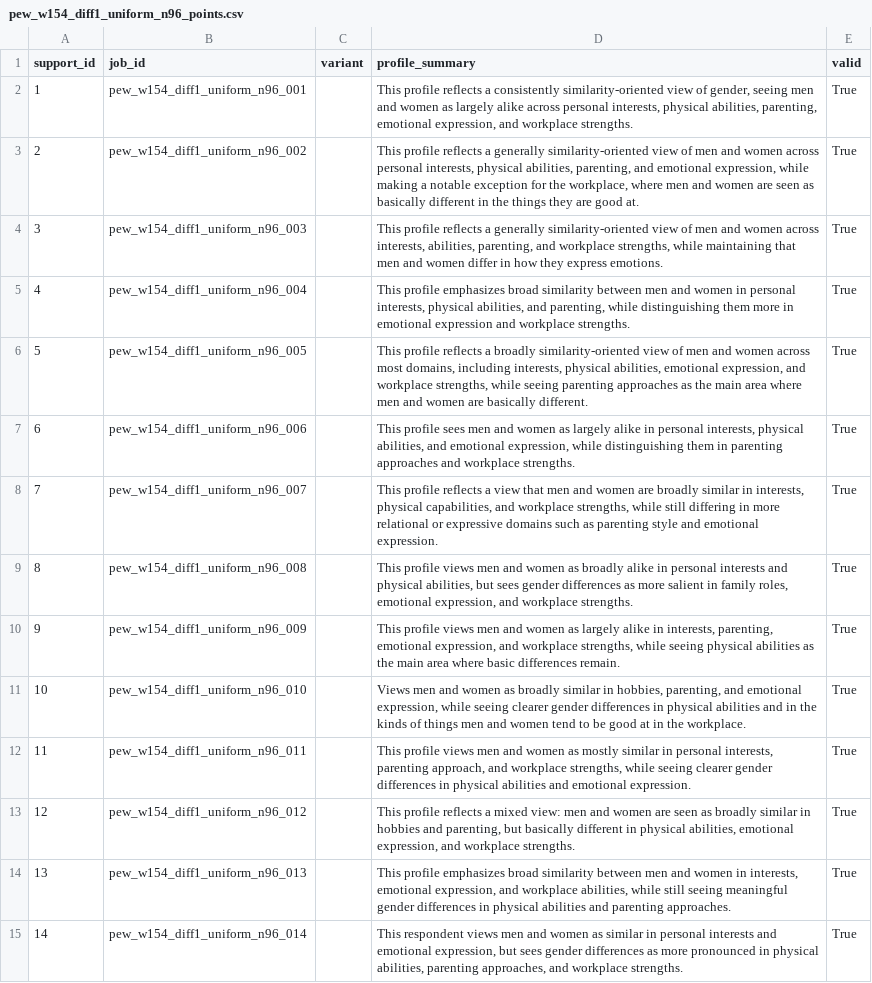
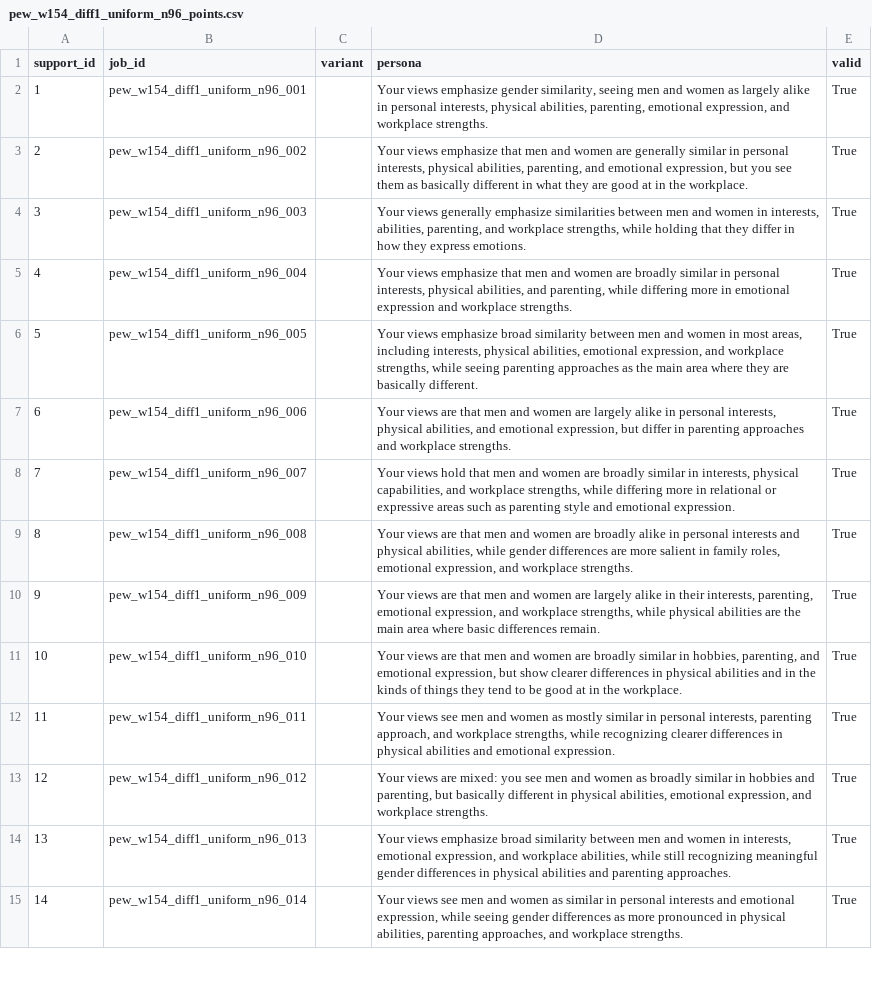
Before and after one commit to expectedparrot/umriss, a CSV file: examples/pew_w154/run/uniform_n96/bank/pew_w154_diff1_uniform_n96_points.csv, drawn as a sheet; only a part is shown; the diff covers the shown part only; the diff names each change by its address in the sheet, - before the commit and + after, or states it on an @@ line.

```diff
--- a/examples/pew_w154/run/uniform_n96/bank/pew_w154_diff1_uniform_n96_points.csv
+++ b/examples/pew_w154/run/uniform_n96/bank/pew_w154_diff1_uniform_n96_points.csv
-D1: profile_summary
+D1: persona
-D2 (persona): This profile reflects a consistently similarity-oriented view of gender, seeing men and women as largely alike across personal interests,…
+D2 (persona): Your views emphasize gender similarity, seeing men and women as largely alike in personal interests,…
-D3 (persona): This profile reflects a generally similarity-oriented view of men and women across personal interests, physical abilities, parenting, and emotional expression, while making a notable exception for the workplace, where men and women are seen as basically different in the things they are good at.
+D3 (persona): Your views emphasize that men and women are generally similar in personal interests, physical abilities, parenting, and emotional expression, but you see them as basically different in what they are good at in the workplace.
-D4 (persona): This profile reflects a generally similarity-oriented view of men and women across interests, abilities, parenting, and workplace strengths, while maintaining that men and women differ in…
+D4 (persona): Your views generally emphasize similarities between men and women in interests, abilities, parenting, and workplace strengths, while holding that they differ in…
-D5 (persona): This profile emphasizes broad similarity between men and women in personal interests, physical abilities, and parenting, while distinguishing them more in…
+D5 (persona): Your views emphasize that men and women are broadly similar in personal interests, physical abilities, and parenting, while differing more in…
-D6 (persona): This profile reflects a broadly similarity-oriented view of men and women across most domains, including interests, physical abilities, emotional expression, and workplace strengths, while seeing parenting approaches as the main area where men and women are basically…
+D6 (persona): Your views emphasize broad similarity between men and women in most areas, including interests, physical abilities, emotional expression, and workplace strengths, while seeing parenting approaches as the main area where they are basically…
-D7 (persona): This profile sees men and women as largely alike in personal interests, physical abilities, and emotional expression, while distinguishing them in parenting…
+D7 (persona): Your views are that men and women are largely alike in personal interests, physical abilities, and emotional expression, but differ in parenting…
-D8 (persona): This profile reflects a view that men and women are broadly similar in interests, physical capabilities, and workplace strengths, while still differing in more relational or expressive domains such as…
+D8 (persona): Your views hold that men and women are broadly similar in interests, physical capabilities, and workplace strengths, while differing more in relational or expressive areas such as…
-D9 (persona): This profile views men and women as broadly alike in personal interests and physical abilities, but sees gender differences as more salient…
+D9 (persona): Your views are that men and women are broadly alike in personal interests and physical abilities, while gender differences are more salient…
-D10 (persona): This profile views men and women as largely alike in interests, parenting, emotional expression, and workplace strengths, while seeing physical abilities as the main…
+D10 (persona): Your views are that men and women are largely alike in their interests, parenting, emotional expression, and workplace strengths, while physical abilities are the main…
-D11 (persona): Views men and women as broadly similar in hobbies, parenting, and emotional expression, while seeing clearer gender differences in physical abilities and in the kinds of things men and women tend to…
+D11 (persona): Your views are that men and women are broadly similar in hobbies, parenting, and emotional expression, but show clearer differences in physical abilities and in the kinds of things they tend to…
-D12 (persona): This profile views men and women as mostly similar in personal interests, parenting approach, and workplace strengths, while seeing clearer gender differences in…
+D12 (persona): Your views see men and women as mostly similar in personal interests, parenting approach, and workplace strengths, while recognizing clearer differences in…
-D13 (persona): This profile reflects a mixed view: men and women are seen as broadly…
+D13 (persona): Your views are mixed: you see men and women as broadly…
-D14 (persona): This profile emphasizes broad similarity between men and women in interests, emotional expression, and workplace abilities, while still seeing meaningful gender…
+D14 (persona): Your views emphasize broad similarity between men and women in interests, emotional expression, and workplace abilities, while still recognizing meaningful gender…
-D15 (persona): This respondent views men and women as similar in personal interests and emotional expression, but sees gender differences…
+D15 (persona): Your views see men and women as similar in personal interests and emotional expression, while seeing gender differences…
```
Also changed, not shown: 82 edited cells elsewhere in this file, examples/pew_w154/run/full_fit/pew_w154_full_fit.agents_weights.csv, examples/pew_w154/run/uniform_repair_r1/bank/pew_w154_diff1_uniform_repair_r1_points.csv, 19 other files.
